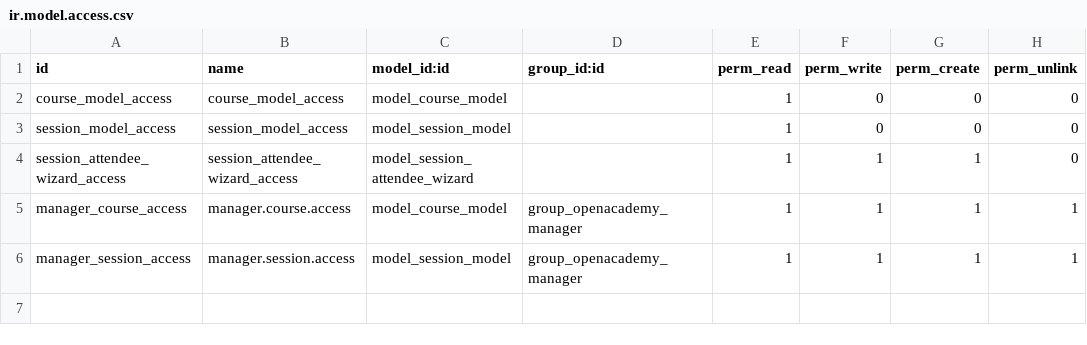
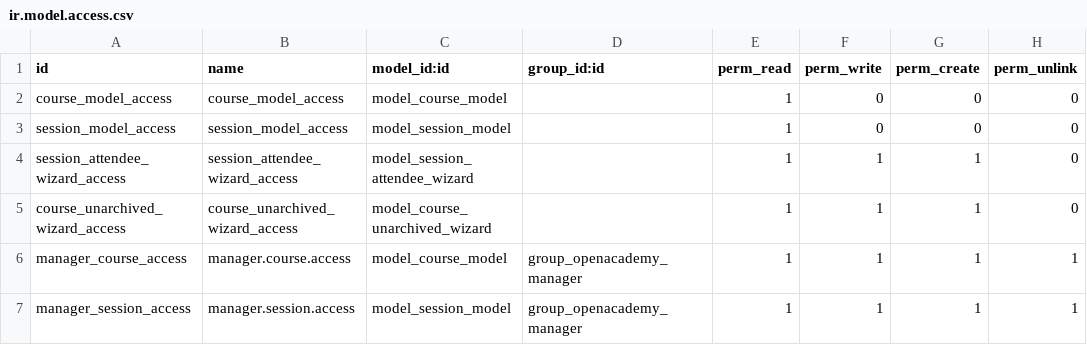
Before and after one commit to dishanktrivedi/odoo_openacademy, a CSV file: security/ir.model.access.csv, drawn as a sheet.

Commit message:
Added wizards in server action to unarchive courses

```diff
--- a/security/ir.model.access.csv
+++ b/security/ir.model.access.csv
@@ -4,2 +4,3 @@ session_model_access,session_model_access,model_session_model,,1,0,0,0
 session_attendee_wizard_access,session_attendee_wizard_access,model_session_attendee_wizard,,1,1,1,0
+course_unarchived_wizard_access,course_unarchived_wizard_access,model_course_unarchived_wizard,,1,1,1,0
 manager_course_access,manager.course.access,model_course_model,group_openacademy_manager,1,1,1,1
```
Also changed, not shown: 7 other files.
